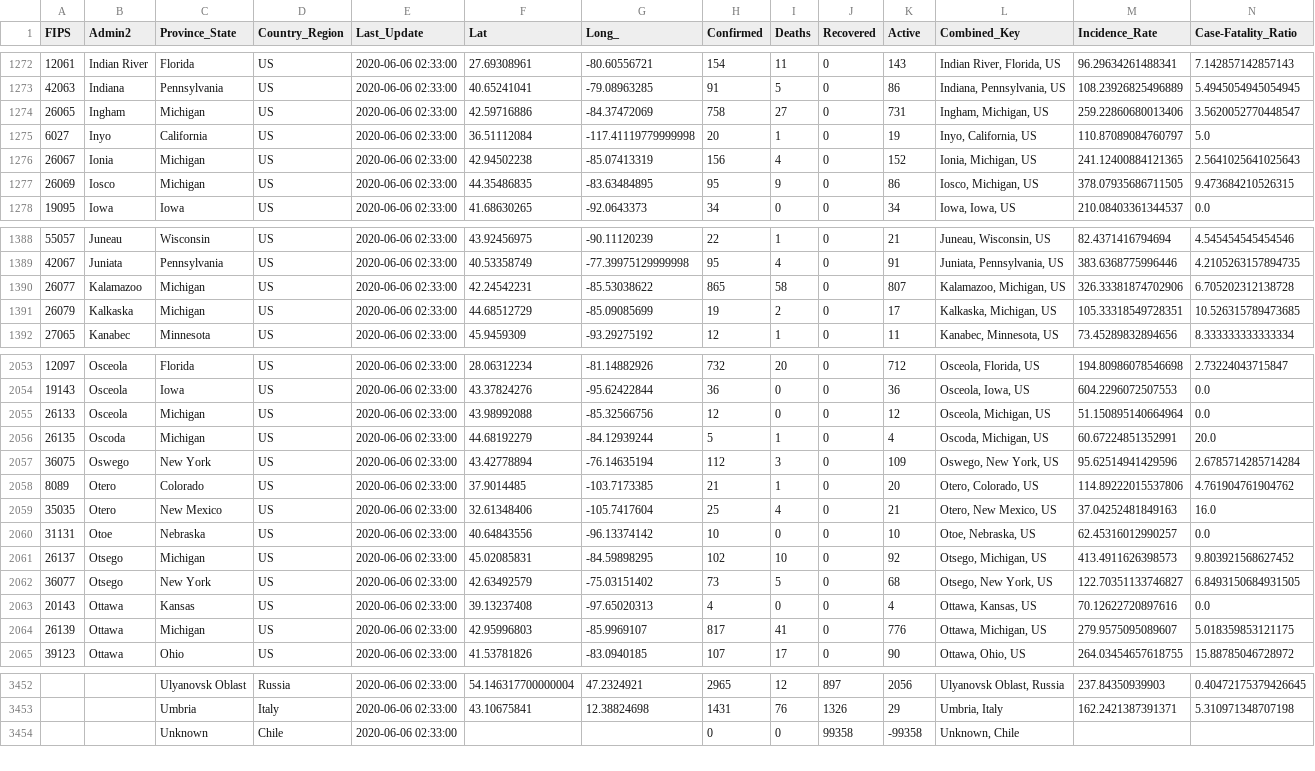
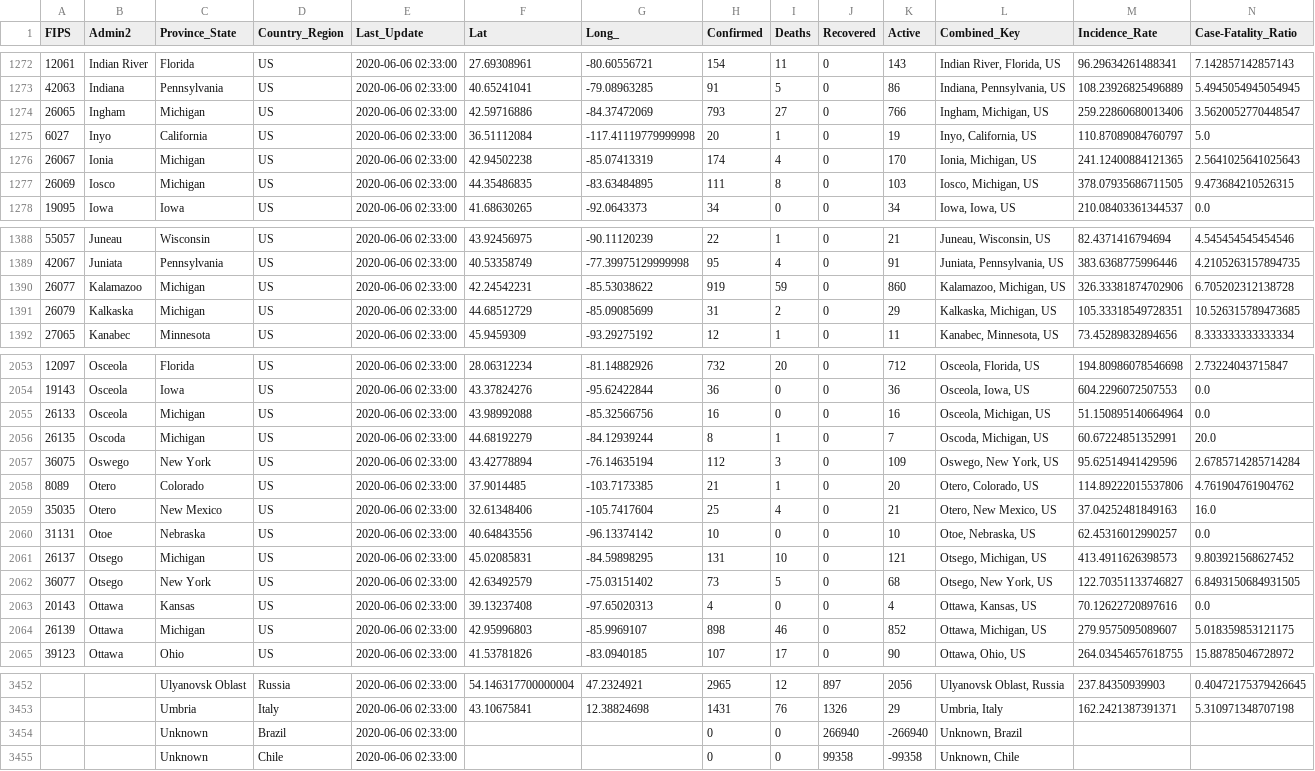
Before and after one commit to CyberCityCircuits/COVID-19-Analysis, a CSV file: data/06-05-2020.csv, drawn as a sheet; only a part is shown, gaps mark what is left out; the diff covers the shown part only.

```diff
--- a/data/06-05-2020.csv
+++ b/data/06-05-2020.csv
@@ -1273,6 +1273,6 @@ FIPS,Admin2,Province_State,Country_Region,Last_Update,Lat,Long_,Confirmed,Deaths
 42063,Indiana,Pennsylvania,US,2020-06-06 02:33:00,40.65241041,-79.08963285,91,5,0,86,"Indiana, Pennsylvania, US",108.23926825496889,5.4945054945054945
-26065,Ingham,Michigan,US,2020-06-06 02:33:00,42.59716886,-84.37472069,758,27,0,731,"Ingham, Michigan, US",259.22860680013406,3.5620052770448547
+26065,Ingham,Michigan,US,2020-06-06 02:33:00,42.59716886,-84.37472069,793,27,0,766,"Ingham, Michigan, US",259.22860680013406,3.5620052770448547
 6027,Inyo,California,US,2020-06-06 02:33:00,36.51112084,-117.41119779999998,20,1,0,19,"Inyo, California, US",110.87089084760797,5.0
-26067,Ionia,Michigan,US,2020-06-06 02:33:00,42.94502238,-85.07413319,156,4,0,152,"Ionia, Michigan, US",241.12400884121365,2.5641025641025643
-26069,Iosco,Michigan,US,2020-06-06 02:33:00,44.35486835,-83.63484895,95,9,0,86,"Iosco, Michigan, US",378.07935686711505,9.473684210526315
+26067,Ionia,Michigan,US,2020-06-06 02:33:00,42.94502238,-85.07413319,174,4,0,170,"Ionia, Michigan, US",241.12400884121365,2.5641025641025643
+26069,Iosco,Michigan,US,2020-06-06 02:33:00,44.35486835,-83.63484895,111,8,0,103,"Iosco, Michigan, US",378.07935686711505,9.473684210526315
 19095,Iowa,Iowa,US,2020-06-06 02:33:00,41.68630265,-92.0643373,34,0,0,34,"Iowa, Iowa, US",210.08403361344537,0.0
@@ -1389,4 +1389,4 @@ FIPS,Admin2,Province_State,Country_Region,Last_Update,Lat,Long_,Confirmed,Deaths
 42067,Juniata,Pennsylvania,US,2020-06-06 02:33:00,40.53358749,-77.39975129999998,95,4,0,91,"Juniata, Pennsylvania, US",383.6368775996446,4.2105263157894735
-26077,Kalamazoo,Michigan,US,2020-06-06 02:33:00,42.24542231,-85.53038622,865,58,0,807,"Kalamazoo, Michigan, US",326.33381874702906,6.705202312138728
-26079,Kalkaska,Michigan,US,2020-06-06 02:33:00,44.68512729,-85.09085699,19,2,0,17,"Kalkaska, Michigan, US",105.33318549728351,10.526315789473685
+26077,Kalamazoo,Michigan,US,2020-06-06 02:33:00,42.24542231,-85.53038622,919,59,0,860,"Kalamazoo, Michigan, US",326.33381874702906,6.705202312138728
+26079,Kalkaska,Michigan,US,2020-06-06 02:33:00,44.68512729,-85.09085699,31,2,0,29,"Kalkaska, Michigan, US",105.33318549728351,10.526315789473685
 27065,Kanabec,Minnesota,US,2020-06-06 02:33:00,45.9459309,-93.29275192,12,1,0,11,"Kanabec, Minnesota, US",73.45289832894656,8.333333333333334
@@ -2054,4 +2054,4 @@ FIPS,Admin2,Province_State,Country_Region,Last_Update,Lat,Long_,Confirmed,Deaths
 19143,Osceola,Iowa,US,2020-06-06 02:33:00,43.37824276,-95.62422844,36,0,0,36,"Osceola, Iowa, US",604.2296072507553,0.0
-26133,Osceola,Michigan,US,2020-06-06 02:33:00,43.98992088,-85.32566756,12,0,0,12,"Osceola, Michigan, US",51.150895140664964,0.0
-26135,Oscoda,Michigan,US,2020-06-06 02:33:00,44.68192279,-84.12939244,5,1,0,4,"Oscoda, Michigan, US",60.67224851352991,20.0
+26133,Osceola,Michigan,US,2020-06-06 02:33:00,43.98992088,-85.32566756,16,0,0,16,"Osceola, Michigan, US",51.150895140664964,0.0
+26135,Oscoda,Michigan,US,2020-06-06 02:33:00,44.68192279,-84.12939244,8,1,0,7,"Oscoda, Michigan, US",60.67224851352991,20.0
 36075,Oswego,New York,US,2020-06-06 02:33:00,43.42778894,-76.14635194,112,3,0,109,"Oswego, New York, US",95.62514941429596,2.6785714285714284
@@ -2060,6 +2060,6 @@ FIPS,Admin2,Province_State,Country_Region,Last_Update,Lat,Long_,Confirmed,Deaths
 31131,Otoe,Nebraska,US,2020-06-06 02:33:00,40.64843556,-96.13374142,10,0,0,10,"Otoe, Nebraska, US",62.45316012990257,0.0
-26137,Otsego,Michigan,US,2020-06-06 02:33:00,45.02085831,-84.59898295,102,10,0,92,"Otsego, Michigan, US",413.4911626398573,9.803921568627452
+26137,Otsego,Michigan,US,2020-06-06 02:33:00,45.02085831,-84.59898295,131,10,0,121,"Otsego, Michigan, US",413.4911626398573,9.803921568627452
 36077,Otsego,New York,US,2020-06-06 02:33:00,42.63492579,-75.03151402,73,5,0,68,"Otsego, New York, US",122.70351133746827,6.8493150684931505
 20143,Ottawa,Kansas,US,2020-06-06 02:33:00,39.13237408,-97.65020313,4,0,0,4,"Ottawa, Kansas, US",70.12622720897616,0.0
-26139,Ottawa,Michigan,US,2020-06-06 02:33:00,42.95996803,-85.9969107,817,41,0,776,"Ottawa, Michigan, US",279.9575095089607,5.018359853121175
+26139,Ottawa,Michigan,US,2020-06-06 02:33:00,42.95996803,-85.9969107,898,46,0,852,"Ottawa, Michigan, US",279.9575095089607,5.018359853121175
 39123,Ottawa,Ohio,US,2020-06-06 02:33:00,41.53781826,-83.0940185,107,17,0,90,"Ottawa, Ohio, US",264.03454657618755,15.88785046728972
@@ -3453,2 +3453,3 @@ FIPS,Admin2,Province_State,Country_Region,Last_Update,Lat,Long_,Confirmed,Deaths
 ,,Umbria,Italy,2020-06-06 02:33:00,43.10675841,12.38824698,1431,76,1326,29,"Umbria, Italy",162.2421387391371,5.310971348707198
+,,Unknown,Brazil,2020-06-06 02:33:00,,,0,0,266940,-266940,"Unknown, Brazil",,
 ,,Unknown,Chile,2020-06-06 02:33:00,,,0,0,99358,-99358,"Unknown, Chile",,
```
Also changed, not shown: 135 edited cells elsewhere in this file, data/06-06-2020.csv, 5 other files.
